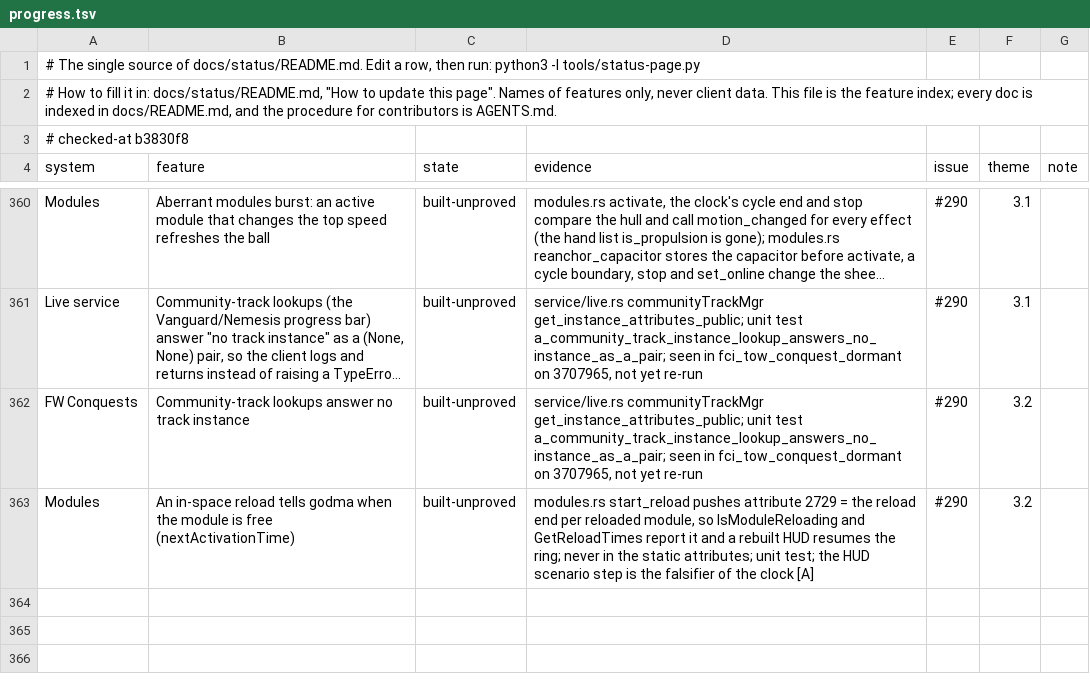
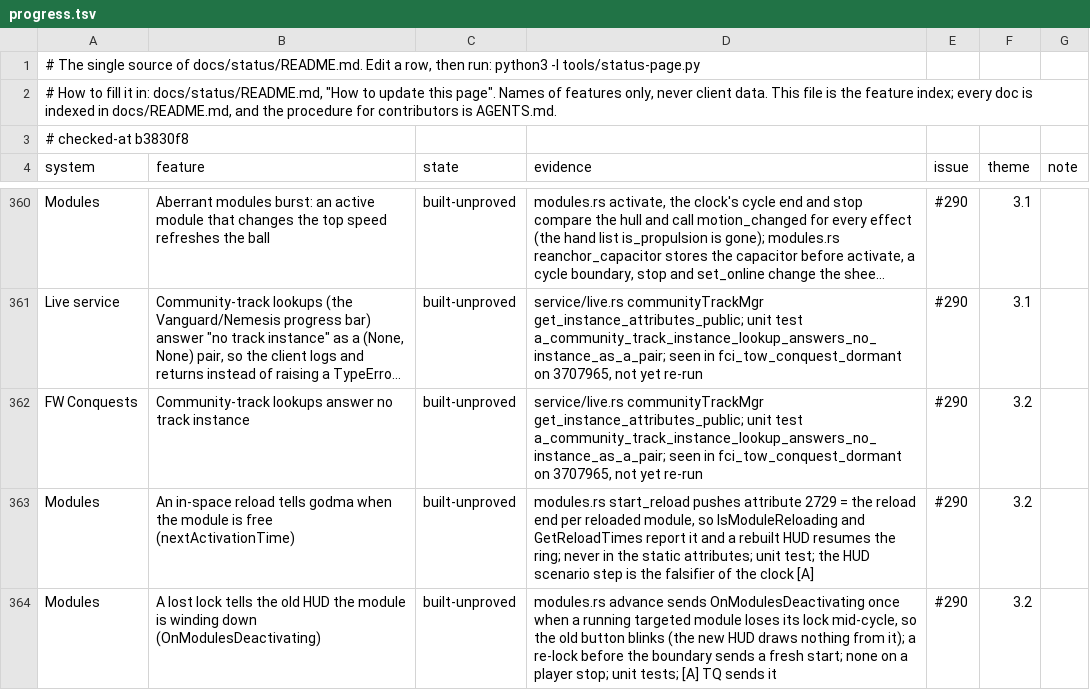
Before and after one commit to hotshotjosh/space-offline, a TSV file: docs/status/progress.tsv, drawn as a sheet; only a part is shown, gaps mark what is left out; long unchanged cells end in ….

Commit message:
A lost lock tells the old HUD the module is winding down with OnModulesDeactivating, and a re-lock restarts it (#290)
- A lost lock tells the old HUD the module is winding down with OnModulesDeactivating, and a re-lock restarts it (#290)

Files (6):
  M docs/status/README.md
  M docs/status/left.svg
  M docs/status/overall.svg
  M docs/status/progress.tsv
  M docs/status/systems.svg
  M server/crates/eve-server/src/modules.rs

```diff
--- a/docs/status/progress.tsv
+++ b/docs/status/progress.tsv
@@ -363 +363,2 @@ FW Conquests	Community-track lookups answer no track instance	built-unproved	ser
 Modules	An in-space reload tells godma when the module is free (nextActivationTime)	built-unproved	modules.rs start_reload pushes attribute 2729 = the reload end per reloaded module, so IsModuleReloading and GetReloadTimes report it and a rebuilt HUD resumes the ring; never in the static attributes; unit test; the HUD scenario step is the falsifier of the clock [A]	#290	3.2	
+Modules	A lost lock tells the old HUD the module is winding down (OnModulesDeactivating)	built-unproved	modules.rs advance sends OnModulesDeactivating once when a running targeted module loses its lock mid-cycle, so the old button blinks (the new HUD draws nothing from it); a re-lock before the boundary sends a fresh start; none on a player stop; unit tests; [A] TQ sends it	#290	3.2	
```
Also changed, not shown: 5 other files.
